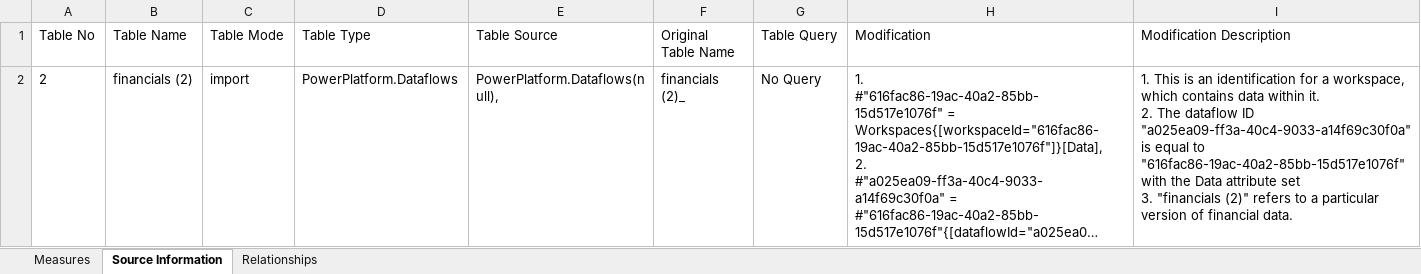
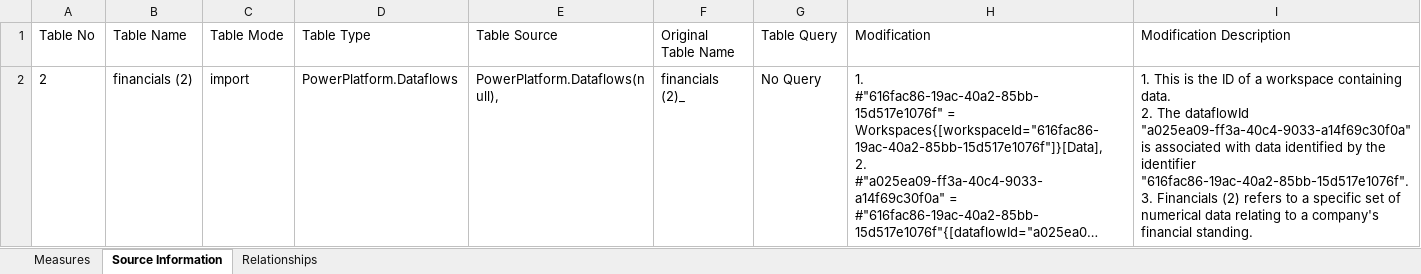
Before and after one commit to Kstewartm/Power-BI-Extract, an Excel workbook: Files/EXCEL Output/ASSIGNMENT_EMP0222_DATAFLOW.xlsx, sheet Source Information, drawn as a sheet; long unchanged cells end in …; values as stored, in another font and other column widths than the file's, no borders; table styles not drawn; ↵ is a line break in a cell; the diff names each change by its address in the sheet, - before the commit and + after, or states it on an @@ line.

```diff
--- a/Files/EXCEL Output/ASSIGNMENT_EMP0222_DATAFLOW.xlsx (sheet Source Information)
+++ b/Files/EXCEL Output/ASSIGNMENT_EMP0222_DATAFLOW.xlsx (sheet Source Information)
-I2 (Modification Description): …This is an identification for a workspace, which contains data within it. ↵ 2. The dataflow ID "a025ea09-ff3a-40c4-9033-a14f69c30f0a" is equal to "616fac86-19ac-40a2-85bb-15d517e1076f" with the Data attribute set ↵ 3. "financials (2)" refers to a particular version of financial data.
+I2 (Modification Description): …This is the ID of a workspace containing data. ↵ 2. The dataflowId "a025ea09-ff3a-40c4-9033-a14f69c30f0a" is associated with data identified by the identifier "616fac86-19ac-40a2-85bb-15d517e1076f". ↵ 3. Financials (2) refers to a specific set of numerical data relating to a company's financial standing.
```
Also changed, not shown: Files/EXCEL Output/Assignment1.xlsx, Files/EXCEL Output/Assignment5.xlsx, 33 other files.
